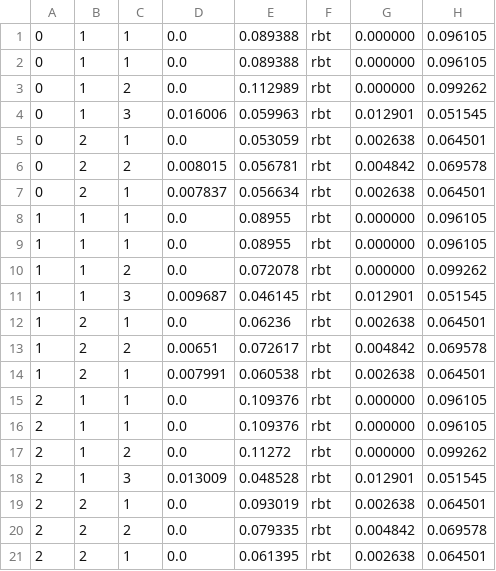
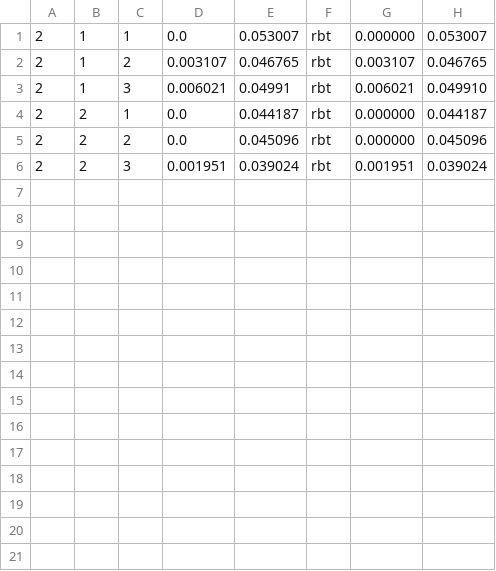
Before and after one commit to hasinthaK/binary-trees, a CSV file: src/delete_rbt_exec_times.csv, drawn as a sheet.

```diff
--- a/src/delete_rbt_exec_times.csv
+++ b/src/delete_rbt_exec_times.csv
@@ -1,21 +1,6 @@
-0,1,1,0.0,0.089388,rbt,0.000000,0.096105
-0,1,1,0.0,0.089388,rbt,0.000000,0.096105
-0,1,2,0.0,0.112989,rbt,0.000000,0.099262
-0,1,3,0.016006,0.059963,rbt,0.012901,0.051545
-0,2,1,0.0,0.053059,rbt,0.002638,0.064501
-0,2,2,0.008015,0.056781,rbt,0.004842,0.069578
-0,2,1,0.007837,0.056634,rbt,0.002638,0.064501
-1,1,1,0.0,0.08955,rbt,0.000000,0.096105
-1,1,1,0.0,0.08955,rbt,0.000000,0.096105
-1,1,2,0.0,0.072078,rbt,0.000000,0.099262
-1,1,3,0.009687,0.046145,rbt,0.012901,0.051545
-1,2,1,0.0,0.06236,rbt,0.002638,0.064501
-1,2,2,0.00651,0.072617,rbt,0.004842,0.069578
-1,2,1,0.007991,0.060538,rbt,0.002638,0.064501
-2,1,1,0.0,0.109376,rbt,0.000000,0.096105
-2,1,1,0.0,0.109376,rbt,0.000000,0.096105
-2,1,2,0.0,0.11272,rbt,0.000000,0.099262
-2,1,3,0.013009,0.048528,rbt,0.012901,0.051545
-2,2,1,0.0,0.093019,rbt,0.002638,0.064501
-2,2,2,0.0,0.079335,rbt,0.004842,0.069578
-2,2,1,0.0,0.061395,rbt,0.002638,0.064501
+2,1,1,0.0,0.053007,rbt,0.000000,0.053007
+2,1,2,0.003107,0.046765,rbt,0.003107,0.046765
+2,1,3,0.006021,0.04991,rbt,0.006021,0.049910
+2,2,1,0.0,0.044187,rbt,0.000000,0.044187
+2,2,2,0.0,0.045096,rbt,0.000000,0.045096
+2,2,3,0.001951,0.039024,rbt,0.001951,0.039024
```
Also changed, not shown: src/delete_bst_exec_times.csv, src/delete_st_exec_times.csv, 10 other files.
